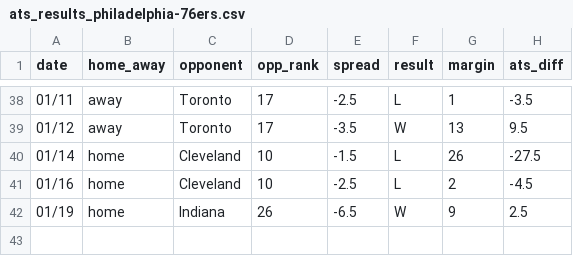
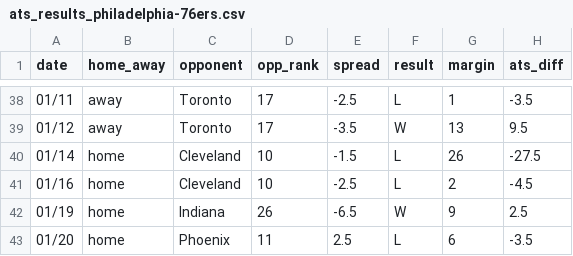
Before and after one commit to ajoros/nbabetinfo, a CSV file: ats_results_philadelphia-76ers.csv, drawn as a sheet; only a part is shown, gaps mark what is left out.

```diff
--- a/ats_results_philadelphia-76ers.csv
+++ b/ats_results_philadelphia-76ers.csv
@@ -42 +42,2 @@ date,home_away,opponent,opp_rank,spread,result,margin,ats_diff
 01/19,home,Indiana,26,-6.5,W,9,2.5
+01/20,home,Phoenix,11,2.5,L,6,-3.5
```
Also changed, not shown: ats_results_phoenix-suns.csv, 3 other files.
